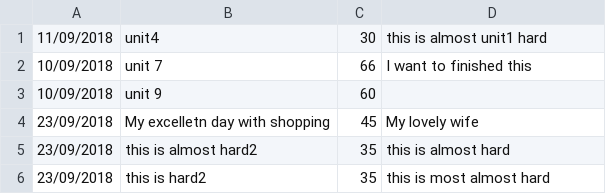
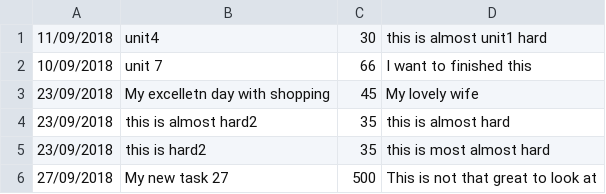
Before and after one commit to serhatbolsu/techdegree-python, a CSV file: project_3/work_log.csv, drawn as a sheet.

Commit message:
Project -3 - Fix regex to return full data to display

```diff
--- a/project_3/work_log.csv
+++ b/project_3/work_log.csv
@@ -2,3 +2,2 @@
 10/09/2018,unit 7,66,I want to finished this
-10/09/2018,unit 9,60,
 23/09/2018,My excelletn day with shopping,45,My lovely wife
@@ -6 +5,2 @@
 23/09/2018,this is hard2,35,this is most almost hard
+27/09/2018,My new task 27,500,This is not that great to look at
```
Also changed, not shown: 2 other files.
